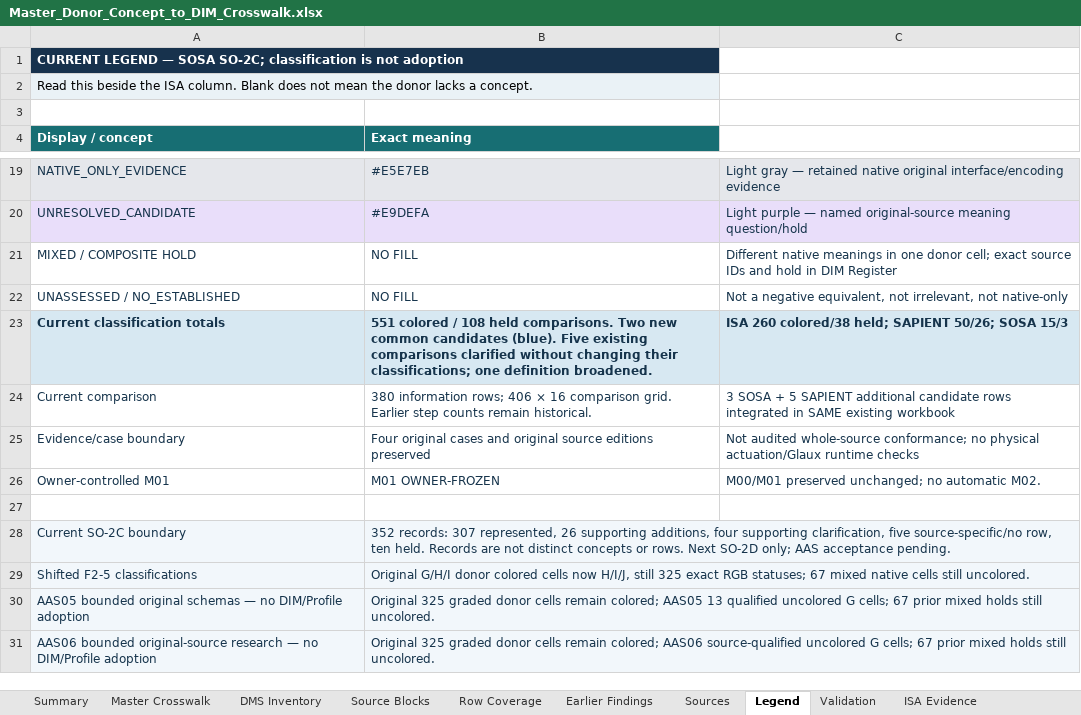
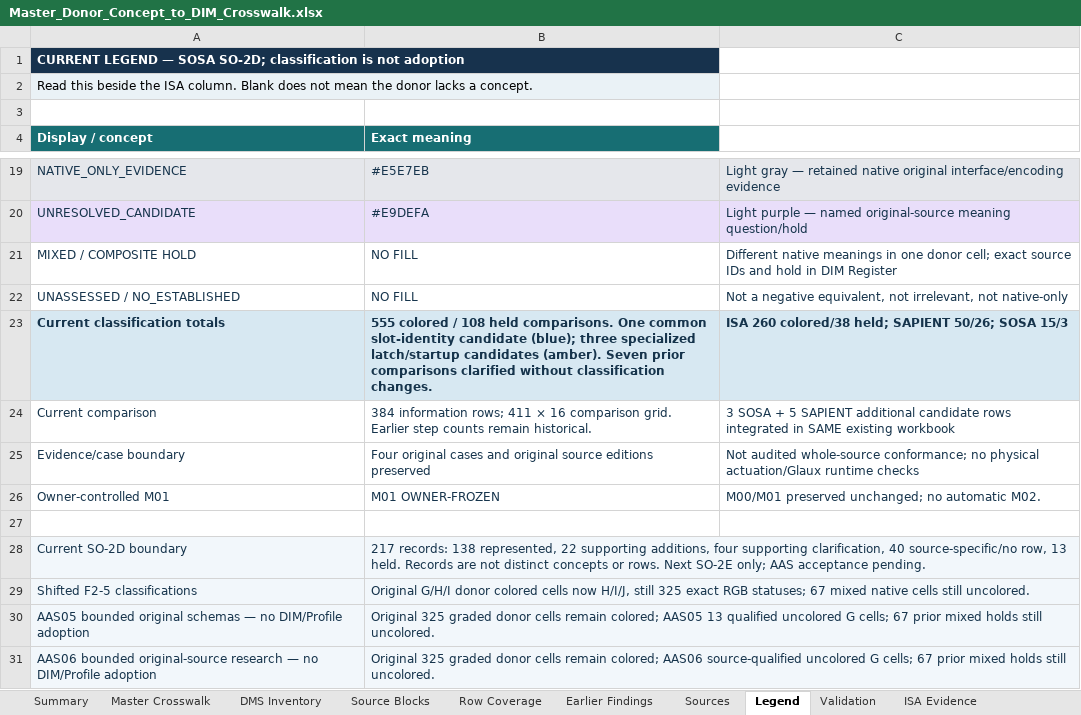
Before and after one commit to OS4CSAPI/glaux-client, an Excel workbook: Docs/Research/DIM_Profile_V2/Donor_DIM_Crosswalk/Master_Donor_Concept_to_DIM_Crosswalk.xlsx, sheet Legend, drawn as a sheet; only a part is shown, gaps mark what is left out; values as stored, in another font and other column widths than the file's, no borders; the diff names each change by its address in the sheet, - before the commit and + after, or states it on an @@ line.

Commit message:
Assess SOSA SO-2D state and runtime records with four candidate information needs

```diff
--- a/Docs/Research/DIM_Profile_V2/Donor_DIM_Crosswalk/Master_Donor_Concept_to_DIM_Crosswalk.xlsx (sheet Legend)
+++ b/Docs/Research/DIM_Profile_V2/Donor_DIM_Crosswalk/Master_Donor_Concept_to_DIM_Crosswalk.xlsx (sheet Legend)
-A1 (Display / concept): …— SOSA SO-2C; classification is…
+A1 (Display / concept): …— SOSA SO-2D; classification is…
-B23 (Exact meaning): 551 colored / 108 held comparisons. Two new common candidates (blue). Five existing comparisons clarified without changing their classifications; one definition broadened.
+B23 (Exact meaning): 555 colored / 108 held comparisons. One common slot-identity candidate (blue); three specialized latch/startup candidates (amber). Seven prior comparisons clarified without classification changes.
-B24 (Exact meaning): 380 information rows; 406 × 16…
+B24 (Exact meaning): 384 information rows; 411 × 16…
-A28 (Display / concept): Current SO-2C boundary
+A28 (Display / concept): Current SO-2D boundary
-B28 (Exact meaning): 352 records: 307 represented, 26 supporting additions, four supporting clarification, five source-specific/no row, ten held. Records are not distinct concepts or rows. Next SO-2D only; AAS…
+B28 (Exact meaning): 217 records: 138 represented, 22 supporting additions, four supporting clarification, 40 source-specific/no row, 13 held. Records are not distinct concepts or rows. Next SO-2E only; AAS…
```
Also changed, not shown: sheet DIM Register, sheet Master Crosswalk, sheet Validation, sheet Summary, 10 other files.
